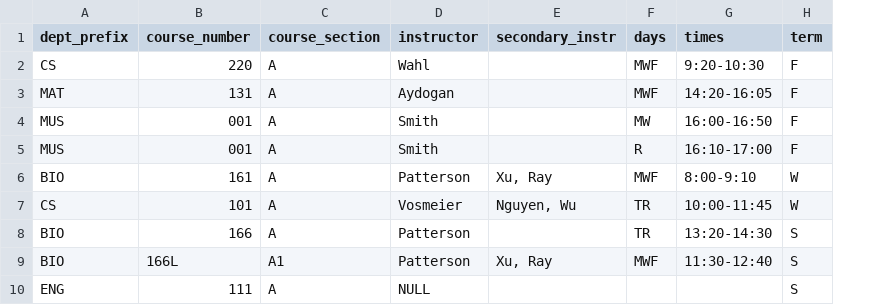
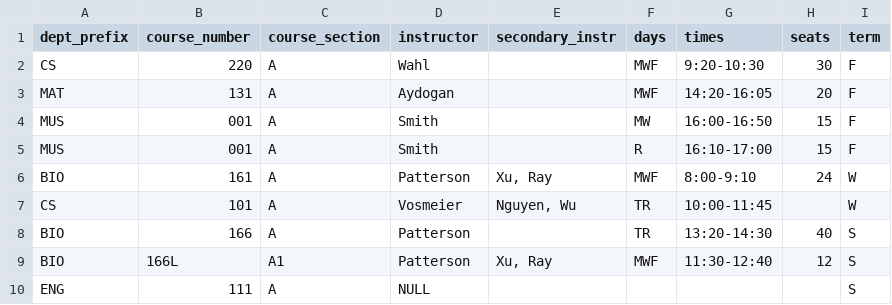
Before and after one commit to skiadas/catalog-vis, a CSV file: apps/schedule/e2e/import.csv, drawn as a sheet; the diff names each change by its address in the sheet, - before the commit and + after, or states it on an @@ line.

Commit message:
schedule: per-offering seat counts
Add a `seats` field to offerings: a positive integer defaulting to 24,
carried per row so a lab's limit is its own. Parsed from the optional CSV
`seats` column and written back by both CSV exports; editable in the course
editor and shown in the `#/course/:code` view. It is not part of an
offering's identity, and `seats` joins the diff/apply editable fields.

```diff
--- a/apps/schedule/e2e/import.csv
+++ b/apps/schedule/e2e/import.csv
+column H (seats), rows 2-9: 30 | 20 | 15 | 15 | 24 |  | 40 | 12
```
Also changed, not shown: 22 other files.
